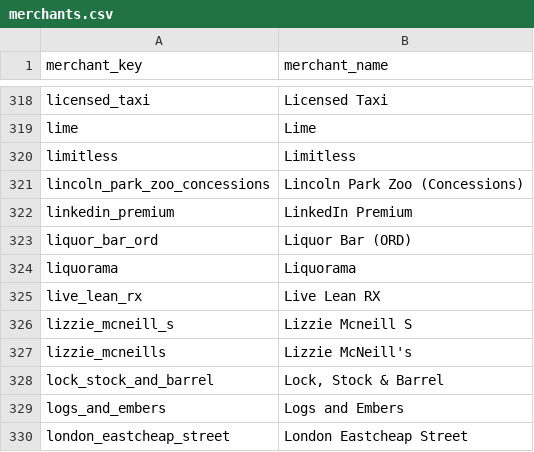
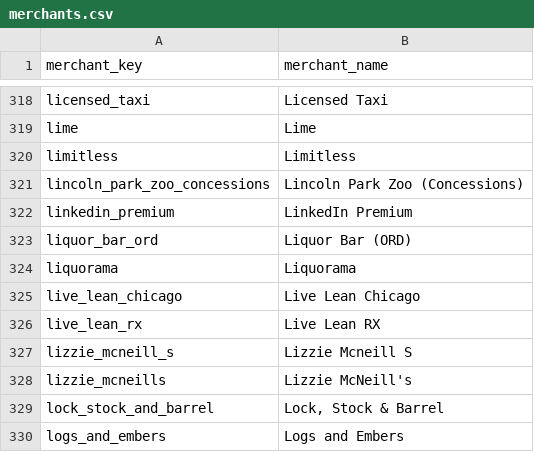
Before and after one commit to goatmark/dbt-analytics, a CSV file: seeds/merchants.csv, drawn as a sheet; only a part is shown, gaps mark what is left out; the shorter side is filled out with more unchanged rows; the diff names each change by its address in the sheet, - before the commit and + after, or states it on an @@ line.

Commit message:
Updated seed files with new merchants

```diff
--- a/seeds/merchants.csv
+++ b/seeds/merchants.csv
+row 325: live_lean_chicago | Live Lean Chicago
```
Also changed, not shown: seeds/merchant_account_map.csv, seeds/merchant_regex.csv, 3 other files.
